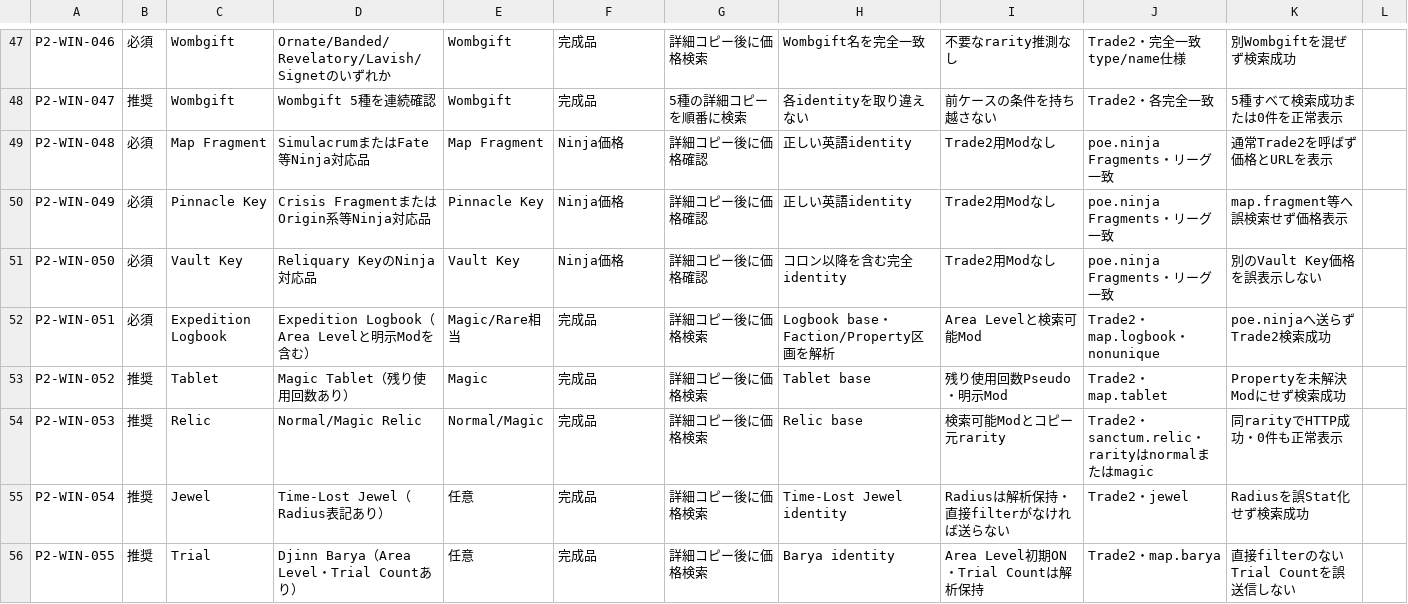
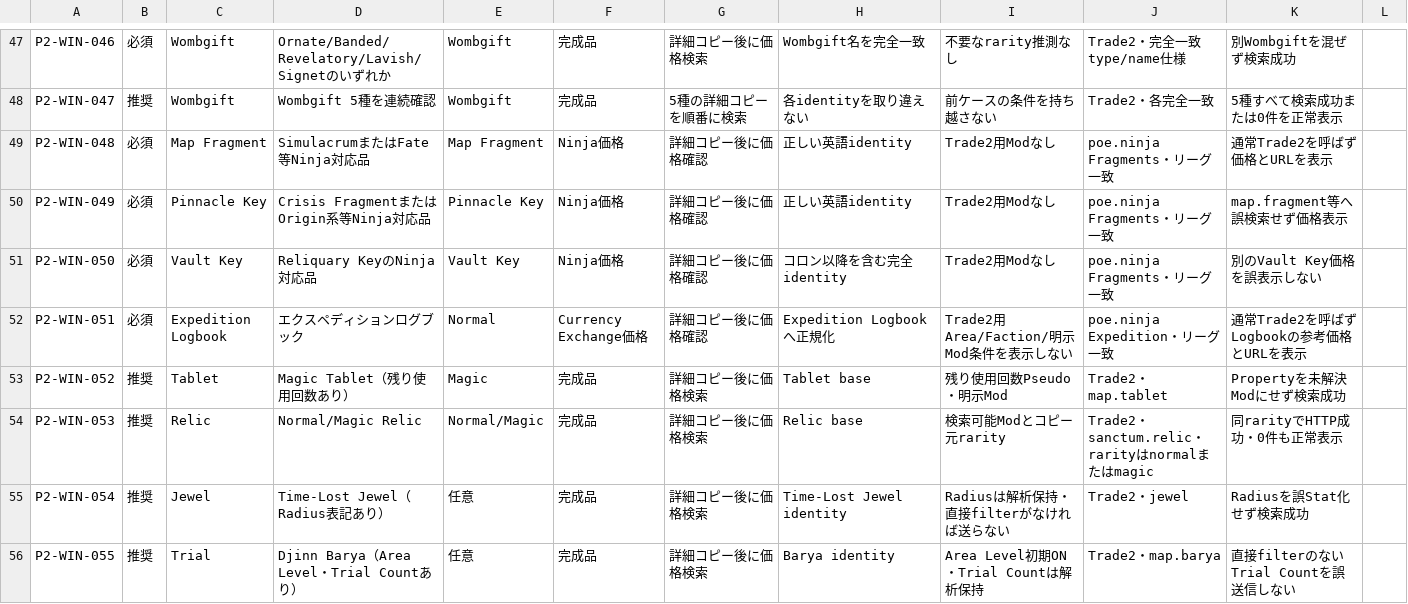
Before and after one commit to buri34/poenavi, a CSV file: docs/poetore-poe2-testing/windows-test-cases.csv, drawn as a sheet; only a part is shown, gaps mark what is left out; the diff names each change by its address in the sheet, - before the commit and + after, or states it on an @@ line.

Commit message:
Fix PoE2 test failures and logbook pricing

```diff
--- a/docs/poetore-poe2-testing/windows-test-cases.csv
+++ b/docs/poetore-poe2-testing/windows-test-cases.csv
-D52: Expedition Logbook（Area Levelと明示Modを含む）
+D52: エクスペディションログブック
-E52: Magic/Rare相当
+E52: Normal
-F52: 完成品
+F52: Currency Exchange価格
-G52: 詳細コピー後に価格検索
+G52: 詳細コピー後に価格確認
-H52: Logbook base・Faction/Property区画を解析
+H52: Expedition Logbookへ正規化
-I52: Area Levelと検索可能Mod
+I52: Trade2用Area/Faction/明示Mod条件を表示しない
-J52: Trade2・map.logbook・nonunique
+J52: poe.ninja Expedition・リーグ一致
-K52: poe.ninjaへ送らずTrade2検索成功
+K52: 通常Trade2を呼ばずLogbookの参考価格とURLを表示
```
Also changed, not shown: docs/poetore-poe2-testing/windows-test-run.csv, 9 other files.
